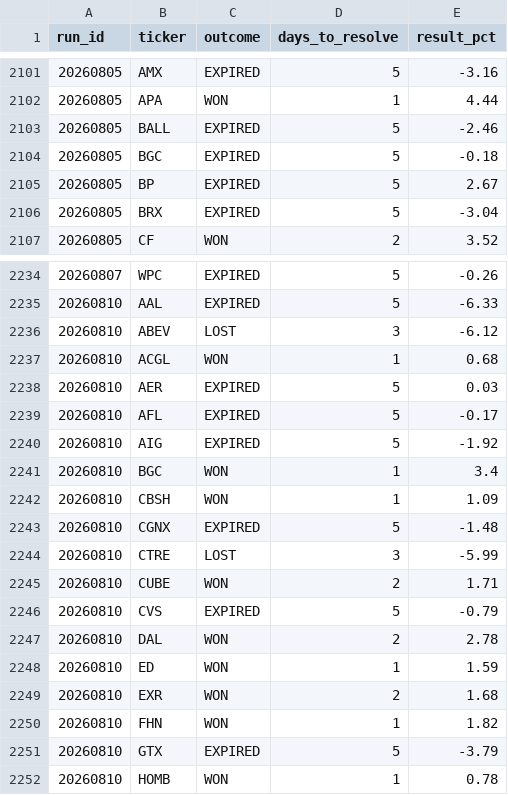
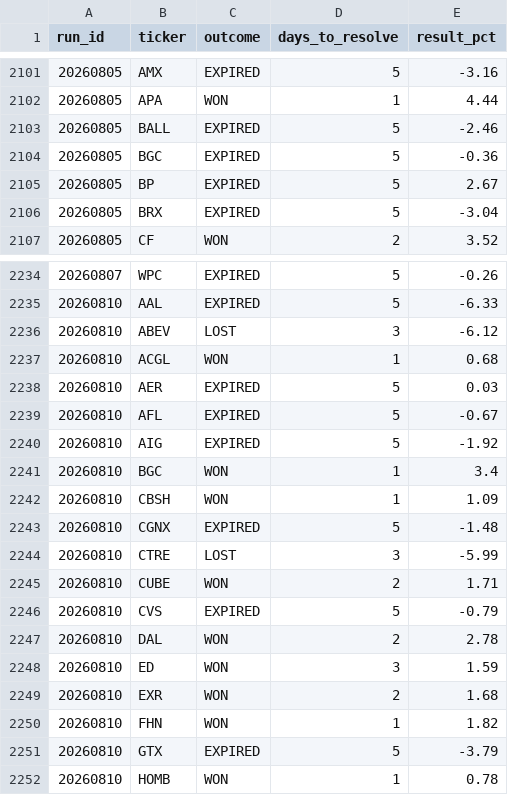
Before and after one commit to mthli/skills, a CSV file: mean-reversion-scan/state/outcomes.csv, drawn as a sheet; only a part is shown, gaps mark what is left out; the diff covers the shown part only.

```diff
--- a/mean-reversion-scan/state/outcomes.csv
+++ b/mean-reversion-scan/state/outcomes.csv
@@ -2103,3 +2103,3 @@ run_id,ticker,outcome,days_to_resolve,result_pct
 20260805,BALL,EXPIRED,5,-2.46
-20260805,BGC,EXPIRED,5,-0.18
+20260805,BGC,EXPIRED,5,-0.36
 20260805,BP,EXPIRED,5,2.67
@@ -2238,3 +2238,3 @@ run_id,ticker,outcome,days_to_resolve,result_pct
 20260810,AER,EXPIRED,5,0.03
-20260810,AFL,EXPIRED,5,-0.17
+20260810,AFL,EXPIRED,5,-0.67
 20260810,AIG,EXPIRED,5,-1.92
@@ -2247,3 +2247,3 @@ run_id,ticker,outcome,days_to_resolve,result_pct
 20260810,DAL,WON,2,2.78
-20260810,ED,WON,1,1.59
+20260810,ED,WON,3,1.59
 20260810,EXR,WON,2,1.68
```
Also changed, not shown: 20 added rows elsewhere in this file, base-breakout-scan/state/outcomes.csv, regime-scan/state/history.csv, 9 other files.
